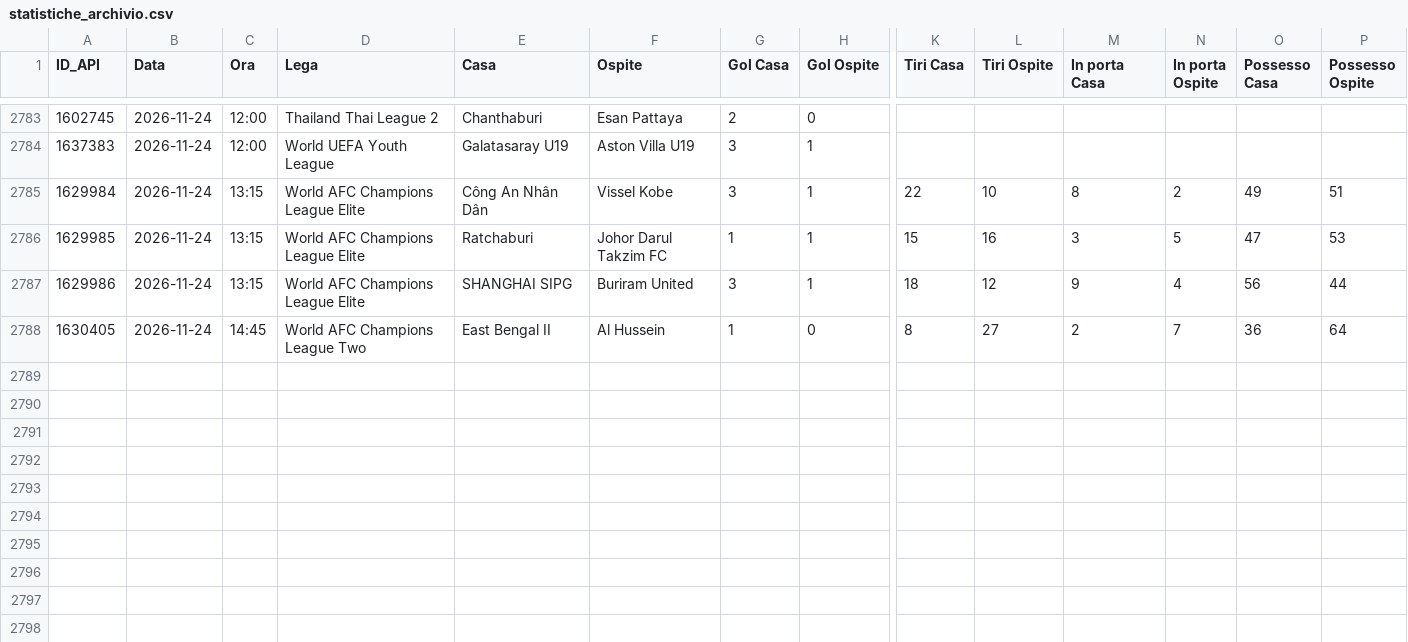
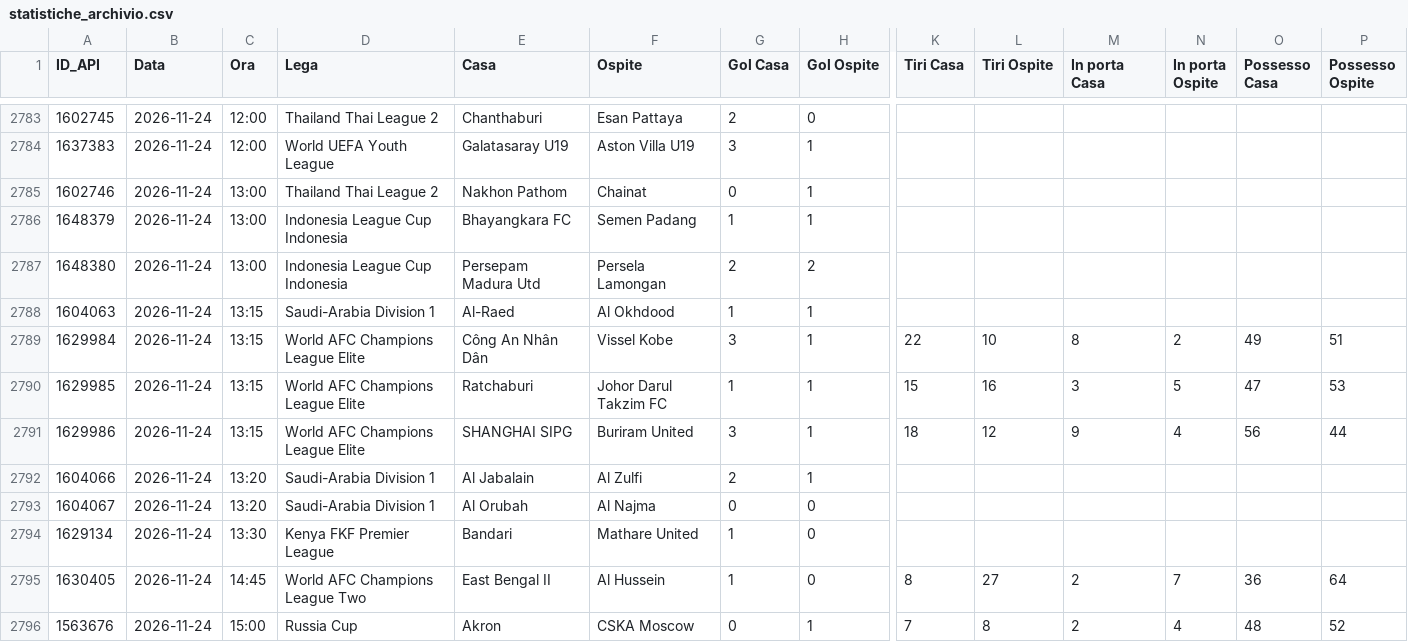
Before and after one commit to Caltiki/pronostici-repo, a CSV file: statistiche_archivio.csv, drawn as a sheet; only a part is shown, gaps mark what is left out; rows hold the shown columns only; the diff names each change by its address in the sheet, - before the commit and + after, or states it on an @@ line.

```diff
--- a/statistiche_archivio.csv
+++ b/statistiche_archivio.csv
+row 2785: 1602746 | 2026-11-24 | 13:00 | Thailand Thai League 2 | Nakhon Pathom | Chainat | 0 | 1
+row 2786: 1648379 | 2026-11-24 | 13:00 | Indonesia League Cup Indonesia | Bhayangkara FC | Semen Padang | 1 | 1
+row 2787: 1648380 | 2026-11-24 | 13:00 | Indonesia League Cup Indonesia | Persepam Madura Utd | Persela Lamongan | 2 | 2
+row 2788: 1604063 | 2026-11-24 | 13:15 | Saudi-Arabia Division 1 | Al-Raed | Al Okhdood | 1 | 1
+row 2792: 1604066 | 2026-11-24 | 13:20 | Saudi-Arabia Division 1 | Al Jabalain | Al Zulfi | 2 | 1
+row 2793: 1604067 | 2026-11-24 | 13:20 | Saudi-Arabia Division 1 | Al Orubah | Al Najma | 0 | 0
+row 2794: 1629134 | 2026-11-24 | 13:30 | Kenya FKF Premier League | Bandari | Mathare United | 1 | 0
+row 2796: 1563676 | 2026-11-24 | 15:00 | Russia Cup | Akron | CSKA Moscow | 0 | 1 | 7 | 8 | 2 | 4 | 48 | 52
```
Also changed, not shown: altribook_archivio.csv, best_archivio.csv, 15 other files.
